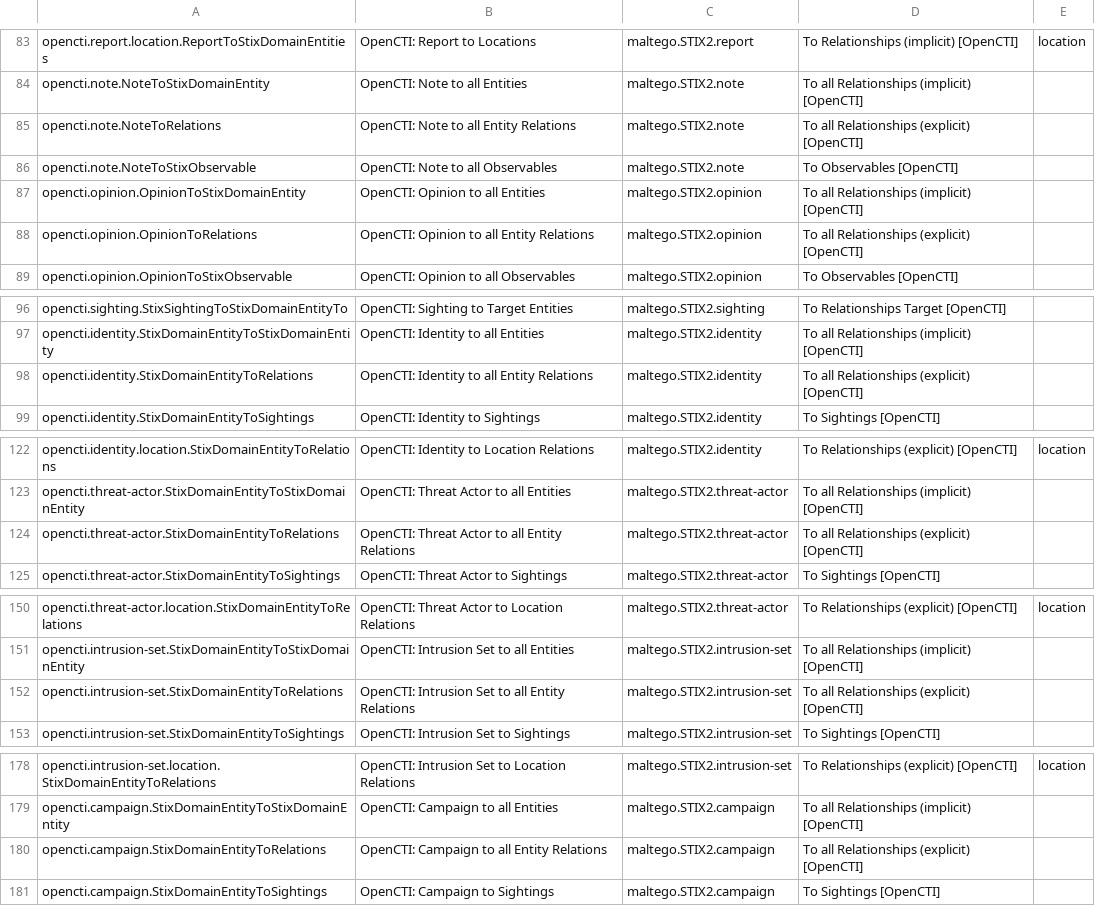
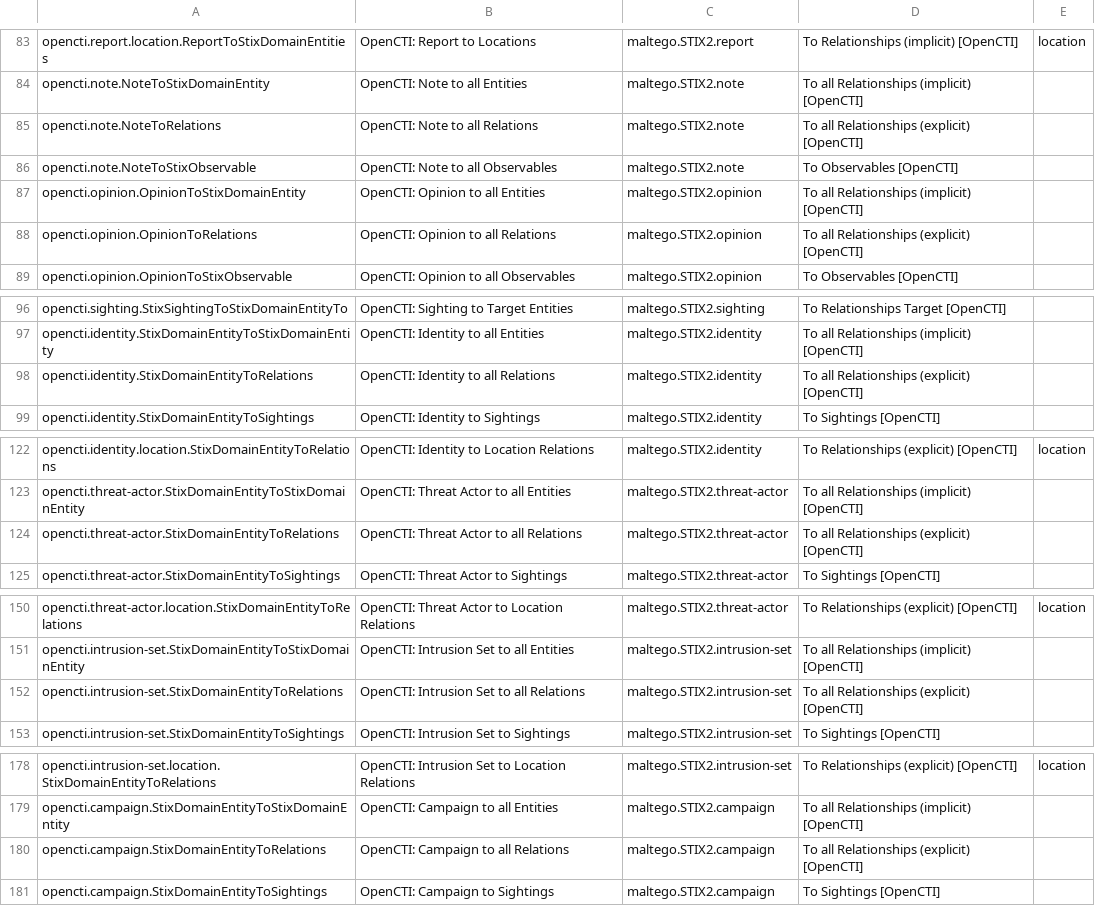
Before and after one commit to maltegotransforms/opencti-maltego, a CSV file: transforms.csv, drawn as a sheet; only a part is shown, gaps mark what is left out; the diff covers the shown part only.

Commit message:
Fix multiple bugs in implicit relation transforms

```diff
--- a/transforms.csv
+++ b/transforms.csv
@@ -84,6 +84,6 @@ opencti.report.location.ReportToStixDomainEntities,OpenCTI: Report to Locations,
 opencti.note.NoteToStixDomainEntity,OpenCTI: Note to all Entities,maltego.STIX2.note,To all Relationships (implicit) [OpenCTI],
-opencti.note.NoteToRelations,OpenCTI: Note to all Entity Relations,maltego.STIX2.note,To all Relationships (explicit) [OpenCTI],
+opencti.note.NoteToRelations,OpenCTI: Note to all Relations,maltego.STIX2.note,To all Relationships (explicit) [OpenCTI],
 opencti.note.NoteToStixObservable,OpenCTI: Note to all Observables,maltego.STIX2.note,To Observables [OpenCTI],
 opencti.opinion.OpinionToStixDomainEntity,OpenCTI: Opinion to all Entities,maltego.STIX2.opinion,To all Relationships (implicit) [OpenCTI],
-opencti.opinion.OpinionToRelations,OpenCTI: Opinion to all Entity Relations,maltego.STIX2.opinion,To all Relationships (explicit) [OpenCTI],
+opencti.opinion.OpinionToRelations,OpenCTI: Opinion to all Relations,maltego.STIX2.opinion,To all Relationships (explicit) [OpenCTI],
 opencti.opinion.OpinionToStixObservable,OpenCTI: Opinion to all Observables,maltego.STIX2.opinion,To Observables [OpenCTI],
@@ -97,3 +97,3 @@ opencti.sighting.StixSightingToStixDomainEntityTo,OpenCTI: Sighting to Target En
 opencti.identity.StixDomainEntityToStixDomainEntity,OpenCTI: Identity to all Entities,maltego.STIX2.identity,To all Relationships (implicit) [OpenCTI],
-opencti.identity.StixDomainEntityToRelations,OpenCTI: Identity to all Entity Relations,maltego.STIX2.identity,To all Relationships (explicit) [OpenCTI],
+opencti.identity.StixDomainEntityToRelations,OpenCTI: Identity to all Relations,maltego.STIX2.identity,To all Relationships (explicit) [OpenCTI],
 opencti.identity.StixDomainEntityToSightings,OpenCTI: Identity to Sightings,maltego.STIX2.identity,To Sightings [OpenCTI],
@@ -123,3 +123,3 @@ opencti.identity.location.StixDomainEntityToRelations,OpenCTI: Identity to Locat
 opencti.threat-actor.StixDomainEntityToStixDomainEntity,OpenCTI: Threat Actor to all Entities,maltego.STIX2.threat-actor,To all Relationships (implicit) [OpenCTI],
-opencti.threat-actor.StixDomainEntityToRelations,OpenCTI: Threat Actor to all Entity Relations,maltego.STIX2.threat-actor,To all Relationships (explicit) [OpenCTI],
+opencti.threat-actor.StixDomainEntityToRelations,OpenCTI: Threat Actor to all Relations,maltego.STIX2.threat-actor,To all Relationships (explicit) [OpenCTI],
 opencti.threat-actor.StixDomainEntityToSightings,OpenCTI: Threat Actor to Sightings,maltego.STIX2.threat-actor,To Sightings [OpenCTI],
@@ -151,3 +151,3 @@ opencti.threat-actor.location.StixDomainEntityToRelations,OpenCTI: Threat Actor
 opencti.intrusion-set.StixDomainEntityToStixDomainEntity,OpenCTI: Intrusion Set to all Entities,maltego.STIX2.intrusion-set,To all Relationships (implicit) [OpenCTI],
-opencti.intrusion-set.StixDomainEntityToRelations,OpenCTI: Intrusion Set to all Entity Relations,maltego.STIX2.intrusion-set,To all Relationships (explicit) [OpenCTI],
+opencti.intrusion-set.StixDomainEntityToRelations,OpenCTI: Intrusion Set to all Relations,maltego.STIX2.intrusion-set,To all Relationships (explicit) [OpenCTI],
 opencti.intrusion-set.StixDomainEntityToSightings,OpenCTI: Intrusion Set to Sightings,maltego.STIX2.intrusion-set,To Sightings [OpenCTI],
@@ -179,3 +179,3 @@ opencti.intrusion-set.location.StixDomainEntityToRelations,OpenCTI: Intrusion Se
 opencti.campaign.StixDomainEntityToStixDomainEntity,OpenCTI: Campaign to all Entities,maltego.STIX2.campaign,To all Relationships (implicit) [OpenCTI],
-opencti.campaign.StixDomainEntityToRelations,OpenCTI: Campaign to all Entity Relations,maltego.STIX2.campaign,To all Relationships (explicit) [OpenCTI],
+opencti.campaign.StixDomainEntityToRelations,OpenCTI: Campaign to all Relations,maltego.STIX2.campaign,To all Relationships (explicit) [OpenCTI],
 opencti.campaign.StixDomainEntityToSightings,OpenCTI: Campaign to Sightings,maltego.STIX2.campaign,To Sightings [OpenCTI],
```
Also changed, not shown: 23 added rows and 73 edited cells elsewhere in this file, 2 other files.
